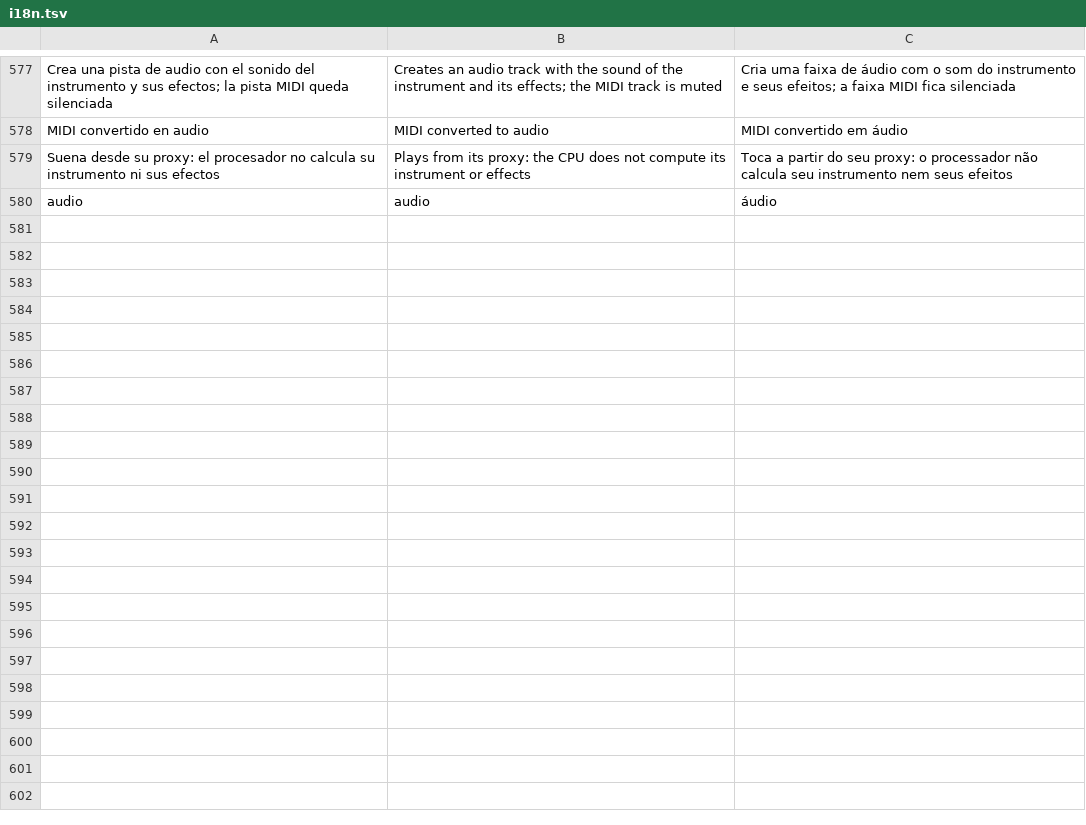
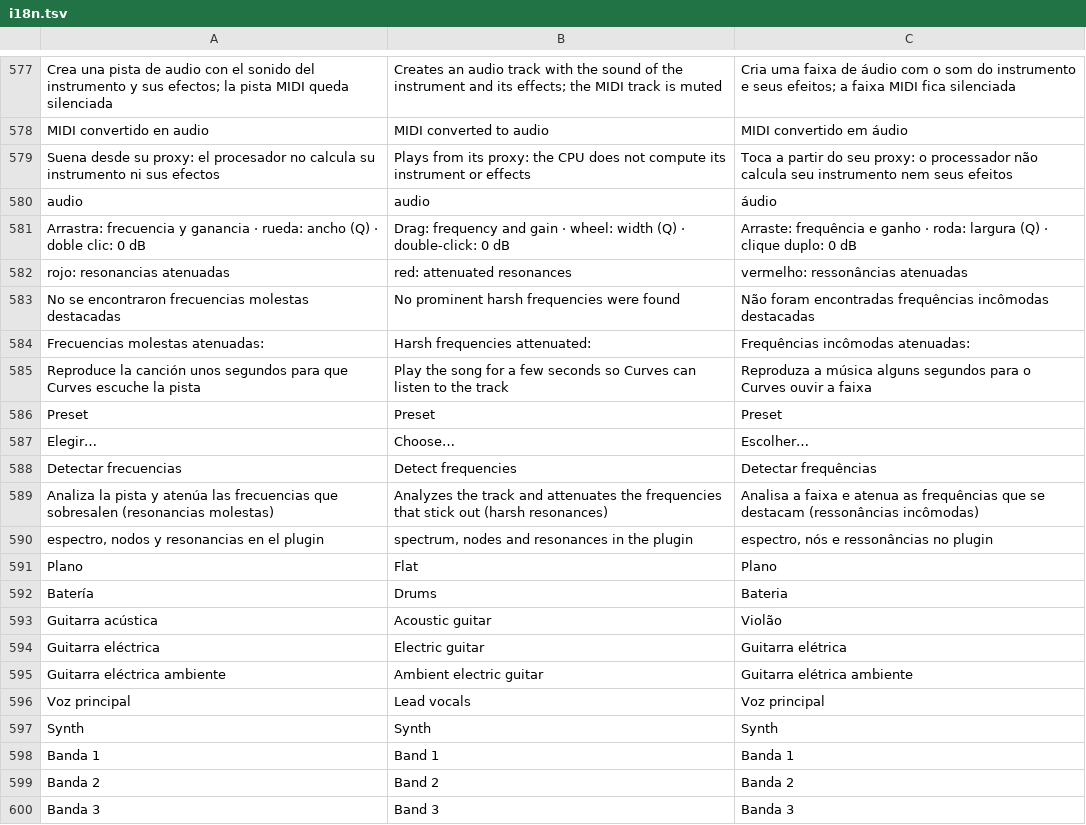
Before and after one commit to quantexpy69/quantumdaw, a TSV file: crates/app/src/i18n.tsv, drawn as a sheet; only a part is shown, gaps mark what is left out; the diff covers the shown part only.

Commit message:
Quantum DAW 0.8.0
QUANTUM Curves (plugin nuevo)
- Ecualizador de 7 bandas: corte de graves, estante de graves, tres
  campanas paramétricas, estante de agudos y corte de agudos.
- Visor grande con el espectro en vivo de la señal, la curva del EQ y
  nodos numerados que se arrastran (frecuencia y ganancia), con la rueda
  para el ancho (Q) y doble clic para volver a 0 dB.
- Supresor dinámico de resonancias al estilo de Curves AQ: analiza por
  FFT y atenúa solo las frecuencias que sobresalen de la envolvente del
  espectro (ataque rápido, liberación suave); la reducción se ve en rojo
  en tiempo real. «Resonancias» y «Sensibilidad» controlan cuánto y
  desde cuándo actúa; en 0 no añade latencia.
- «Detectar frecuencias»: con lo que el plugin escuchó al reproducir o
  con el audio de la pista, coloca las campanas sobre las resonancias
  molestas y sugiere el corte de graves.
- Presets: Plano, Batería, Guitarra acústica, Guitarra eléctrica,
  Guitarra eléctrica ambiente, Voz principal, Coros y Synth.
- Pruebas del DSP: transparente en plano y reduce una resonancia real
  sin tocar el resto del espectro.

Time-stretch manual
- Al arrastrar el asa inferior derecha de una región, la onda (o las
  notas MIDI) se dibuja ya estirada o comprimida en tiempo real, con una
  línea que marca el largo original y el porcentaje junto al asa.

Otros
- Ventana de efectos más grande y traducciones de los textos nuevos.

```diff
--- a/crates/app/src/i18n.tsv
+++ b/crates/app/src/i18n.tsv
@@ -580 +580,21 @@ Suena desde su proxy: el procesador no calcula su instrumento ni sus efectos	Pla
 audio	audio	áudio
+Arrastra: frecuencia y ganancia · rueda: ancho (Q) · doble clic: 0 dB	Drag: frequency and gain · wheel: width (Q) · double-click: 0 dB	Arraste: frequência e ganho · roda: largura (Q) · clique duplo: 0 dB
+rojo: resonancias atenuadas	red: attenuated resonances	vermelho: ressonâncias atenuadas
+No se encontraron frecuencias molestas destacadas	No prominent harsh frequencies were found	Não foram encontradas frequências incômodas destacadas
+Frecuencias molestas atenuadas:	Harsh frequencies attenuated:	Frequências incômodas atenuadas:
+Reproduce la canción unos segundos para que Curves escuche la pista	Play the song for a few seconds so Curves can listen to the track	Reproduza a música alguns segundos para o Curves ouvir a faixa
+Preset	Preset	Preset
+Elegir…	Choose…	Escolher…
+Detectar frecuencias	Detect frequencies	Detectar frequências
+Analiza la pista y atenúa las frecuencias que sobresalen (resonancias molestas)	Analyzes the track and attenuates the frequencies that stick out (harsh resonances)	Analisa a faixa e atenua as frequências que se destacam (ressonâncias incômodas)
+espectro, nodos y resonancias en el plugin	spectrum, nodes and resonances in the plugin	espectro, nós e ressonâncias no plugin
+Plano	Flat	Plano
+Batería	Drums	Bateria
+Guitarra acústica	Acoustic guitar	Violão
+Guitarra eléctrica	Electric guitar	Guitarra elétrica
+Guitarra eléctrica ambiente	Ambient electric guitar	Guitarra elétrica ambiente
+Voz principal	Lead vocals	Voz principal
+Synth	Synth	Synth
+Banda 1	Band 1	Banda 1
+Banda 2	Band 2	Banda 2
+Banda 3	Band 3	Banda 3
```
Also changed, not shown: 10 added rows elsewhere in this file, 12 other files.
